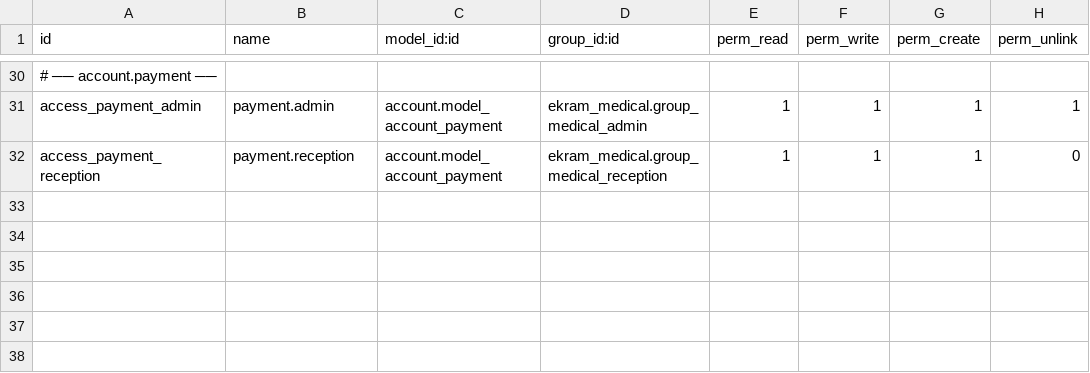
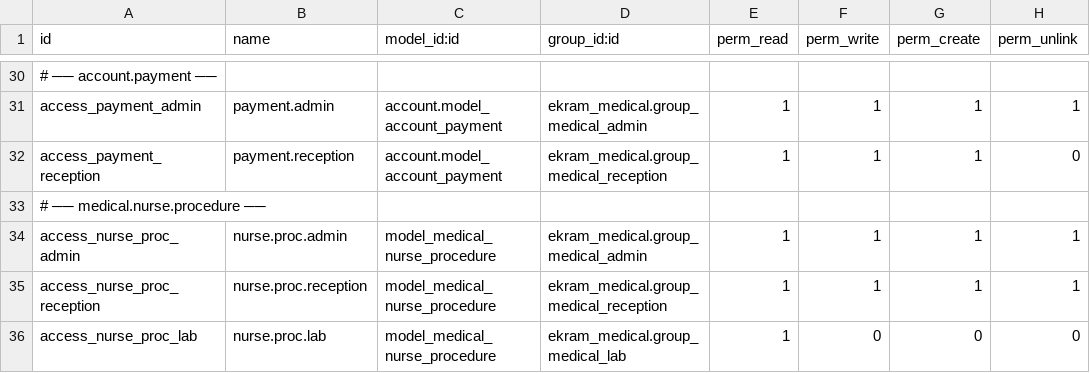
Before and after one commit to 3bdalla3adil/ekram_medical, a CSV file: security/ir.model.access_new.csv, drawn as a sheet; only a part is shown, gaps mark what is left out.

```diff
--- a/security/ir.model.access_new.csv
+++ b/security/ir.model.access_new.csv
@@ -32 +32,5 @@ access_payment_admin,payment.admin,account.model_account_payment,ekram_medical.g
 access_payment_reception,payment.reception,account.model_account_payment,ekram_medical.group_medical_reception,1,1,1,0
+# ── medical.nurse.procedure ──
+access_nurse_proc_admin,nurse.proc.admin,model_medical_nurse_procedure,ekram_medical.group_medical_admin,1,1,1,1
+access_nurse_proc_reception,nurse.proc.reception,model_medical_nurse_procedure,ekram_medical.group_medical_reception,1,1,1,1
+access_nurse_proc_lab,nurse.proc.lab,model_medical_nurse_procedure,ekram_medical.group_medical_lab,1,0,0,0
```
Also changed, not shown: security/ir.model.access.csv, 26 other files.
